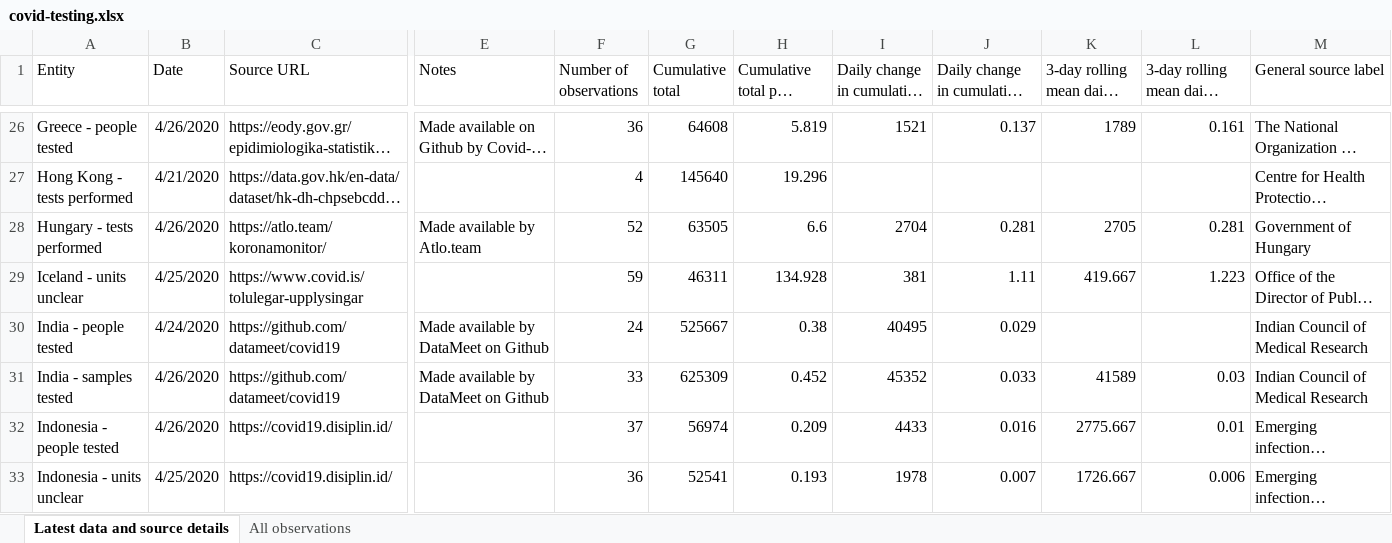
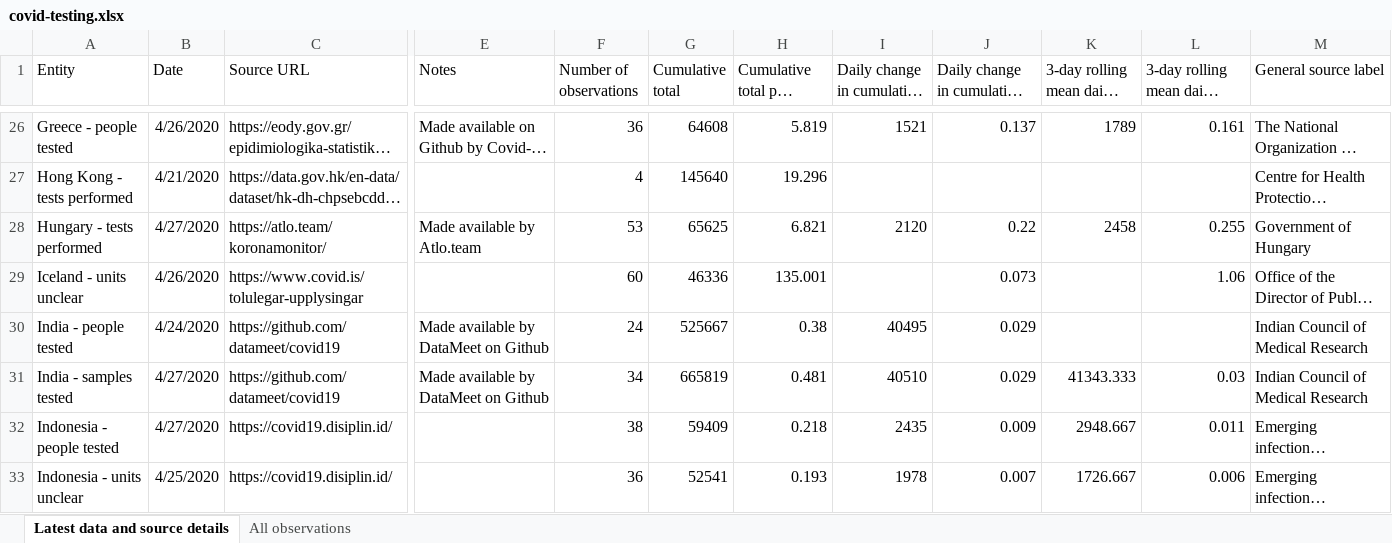
Before and after one commit to hjstein/covid-19-data, an Excel workbook: public/data/testing/covid-testing.xlsx, sheet Latest data and source details, drawn as a sheet; only a part is shown, gaps mark what is left out; long unchanged cells end in …; values as stored, in another font and other column widths than the file's, no borders; table styles not drawn; the diff covers the shown part only; the diff names each change by its address in the sheet, - before the commit and + after, or states it on an @@ line.

Commit message:
Updated testing data for 2020-04-27

```diff
--- a/public/data/testing/covid-testing.xlsx (sheet Latest data and source details)
+++ b/public/data/testing/covid-testing.xlsx (sheet Latest data and source details)
-B28 (Date): 4/26/2020
+B28 (Date): 4/27/2020
-F28 (Number of observations): 52
+F28 (Number of observations): 53
-G28 (Cumulative total): 63505
+G28 (Cumulative total): 65625
-H28 (Cumulative total per thousand): 6.6
+H28 (Cumulative total per thousand): 6.821
-I28 (Daily change in cumulative total): 2704
+I28 (Daily change in cumulative total): 2120
-J28: 0.281
+J28: 0.22
-K28 (3-day rolling mean daily change): 2705
+K28 (3-day rolling mean daily change): 2458
-L28: 0.281
+L28: 0.255
-B29 (Date): 4/25/2020
+B29 (Date): 4/26/2020
-F29 (Number of observations): 59
+F29 (Number of observations): 60
-G29 (Cumulative total): 46311
+G29 (Cumulative total): 46336
-H29 (Cumulative total per thousand): 134.928
+H29 (Cumulative total per thousand): 135.001
-I29 (Daily change in cumulative total): 381
+I29 (Daily change in cumulative total): (empty)
-J29: 1.11
+J29: 0.073
-K29 (3-day rolling mean daily change): 419.667
+K29 (3-day rolling mean daily change): (empty)
-L29: 1.223
+L29: 1.06
-B31:B32 (Date): 4/26/2020
+B31:B32 (Date): 4/27/2020
-F31 (Number of observations): 33
+F31 (Number of observations): 34
-G31 (Cumulative total): 625309
+G31 (Cumulative total): 665819
-H31 (Cumulative total per thousand): 0.452
+H31 (Cumulative total per thousand): 0.481
-I31 (Daily change in cumulative total): 45352
+I31 (Daily change in cumulative total): 40510
-J31: 0.033
+J31: 0.029
-K31 (3-day rolling mean daily change): 41589
+K31 (3-day rolling mean daily change): 41343.333
-F32 (Number of observations): 37
+F32 (Number of observations): 38
-G32 (Cumulative total): 56974
+G32 (Cumulative total): 59409
-H32 (Cumulative total per thousand): 0.209
+H32 (Cumulative total per thousand): 0.218
-I32 (Daily change in cumulative total): 4433
+I32 (Daily change in cumulative total): 2435
-J32: 0.016
+J32: 0.009
-K32 (3-day rolling mean daily change): 2775.667
+K32 (3-day rolling mean daily change): 2948.667
-L32: 0.01
+L32: 0.011
```
Also changed, not shown: 351 edited cells elsewhere in this sheet, sheet All observations, public/data/owid-covid-data.xlsx, 3 other files.
